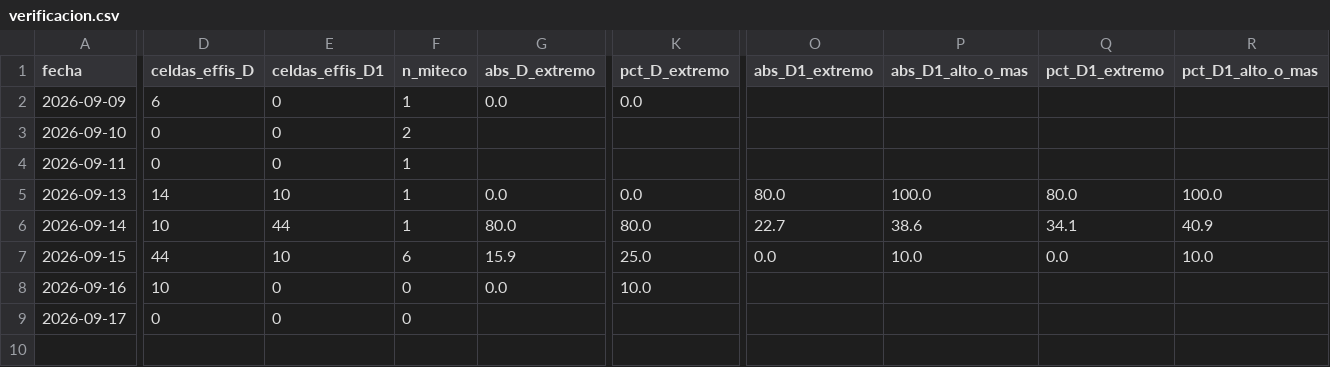
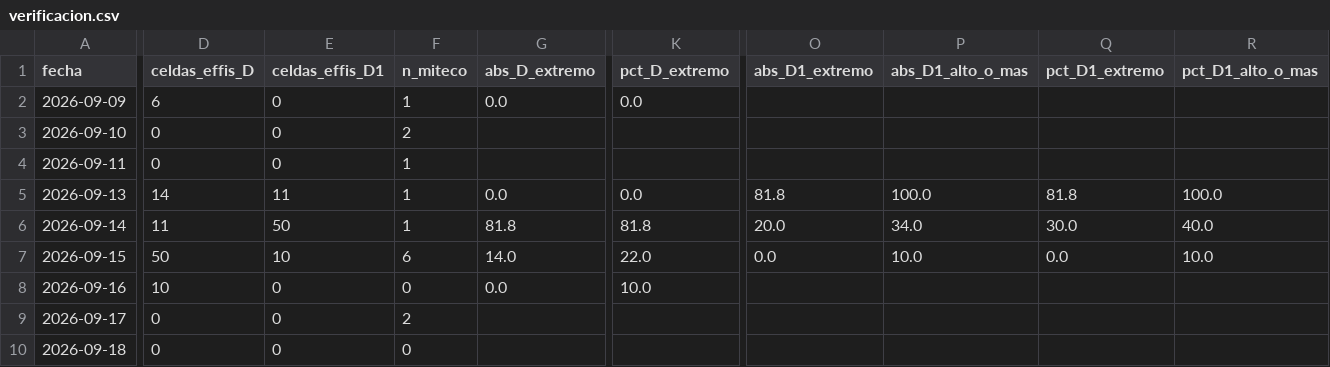
Before and after one commit to JuanUtrilla/tfm-riesgo-incendios, a CSV file: publicado/verificacion.csv, drawn as a sheet; only a part is shown, gaps mark what is left out; rows hold the shown columns only; the diff covers the shown part only; the diff names each change by its address in the sheet, - before the commit and + after, or states it on an @@ line.

```diff
--- a/publicado/verificacion.csv
+++ b/publicado/verificacion.csv
-E5 (celdas_effis_D1): 10
+E5 (celdas_effis_D1): 11
-O5 (abs_D1_extremo): 80.0
+O5 (abs_D1_extremo): 81.8
-Q5 (pct_D1_extremo): 80.0
+Q5 (pct_D1_extremo): 81.8
-D6 (celdas_effis_D): 10
+D6 (celdas_effis_D): 11
-E6 (celdas_effis_D1): 44
+E6 (celdas_effis_D1): 50
-G6 (abs_D_extremo): 80.0
+G6 (abs_D_extremo): 81.8
-K6 (pct_D_extremo): 80.0
+K6 (pct_D_extremo): 81.8
-O6 (abs_D1_extremo): 22.7
+O6 (abs_D1_extremo): 20.0
-P6 (abs_D1_alto_o_mas): 38.6
+P6 (abs_D1_alto_o_mas): 34.0
-Q6 (pct_D1_extremo): 34.1
+Q6 (pct_D1_extremo): 30.0
-R6 (pct_D1_alto_o_mas): 40.9
+R6 (pct_D1_alto_o_mas): 40.0
-D7 (celdas_effis_D): 44
+D7 (celdas_effis_D): 50
-G7 (abs_D_extremo): 15.9
+G7 (abs_D_extremo): 14.0
-K7 (pct_D_extremo): 25.0
+K7 (pct_D_extremo): 22.0
-F9 (n_miteco): 0
+F9 (n_miteco): 2
+row 10: 2026-09-18 | 0 | 0 | 0
```
Also changed, not shown: 6 edited cells elsewhere in this file, 15 other files.
